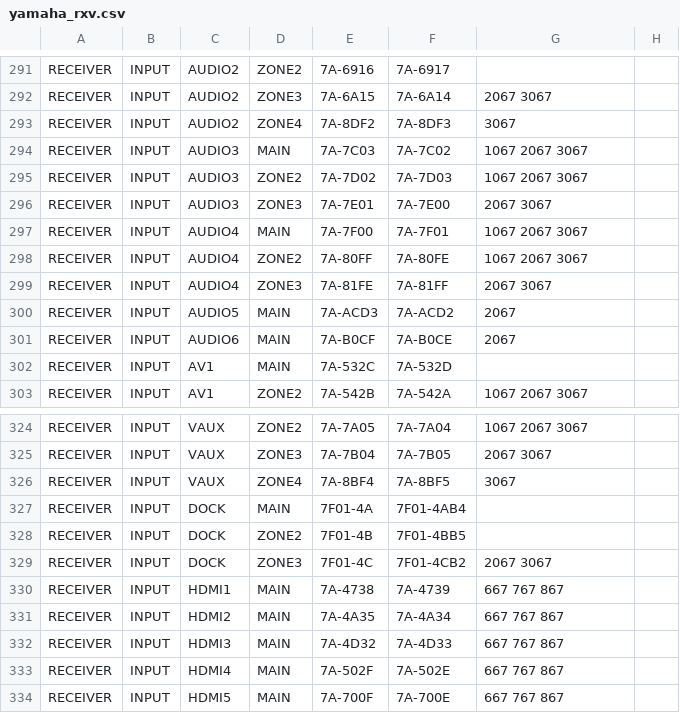
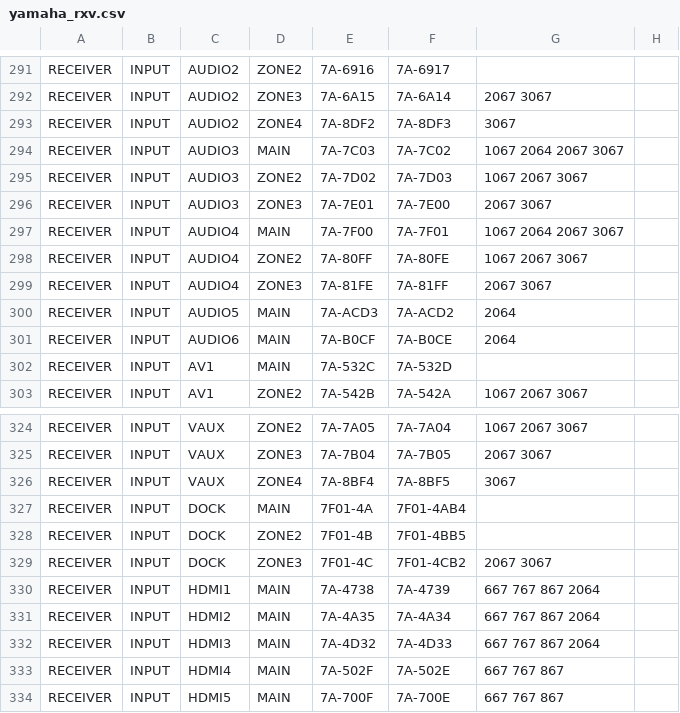
Before and after one commit to Gronis/yamaha-ir-codes, a CSV file: yamaha_rxv.csv, drawn as a sheet; only a part is shown, gaps mark what is left out.

Commit message:
Added proper input codes for yamaha htr-2064

```diff
--- a/yamaha_rxv.csv
+++ b/yamaha_rxv.csv
@@ -293,10 +293,10 @@
 "RECEIVER","INPUT","AUDIO2","ZONE4","7A-8DF2","7A-8DF3","3067",
-"RECEIVER","INPUT","AUDIO3","MAIN","7A-7C03","7A-7C02","1067 2067 3067",
+"RECEIVER","INPUT","AUDIO3","MAIN","7A-7C03","7A-7C02","1067 2064 2067 3067",
 "RECEIVER","INPUT","AUDIO3","ZONE2","7A-7D02","7A-7D03","1067 2067 3067",
 "RECEIVER","INPUT","AUDIO3","ZONE3","7A-7E01","7A-7E00","2067 3067",
-"RECEIVER","INPUT","AUDIO4","MAIN","7A-7F00","7A-7F01","1067 2067 3067",
+"RECEIVER","INPUT","AUDIO4","MAIN","7A-7F00","7A-7F01","1067 2064 2067 3067",
 "RECEIVER","INPUT","AUDIO4","ZONE2","7A-80FF","7A-80FE","1067 2067 3067",
 "RECEIVER","INPUT","AUDIO4","ZONE3","7A-81FE","7A-81FF","2067 3067",
-"RECEIVER","INPUT","AUDIO5","MAIN","7A-ACD3","7A-ACD2","2067",
-"RECEIVER","INPUT","AUDIO6","MAIN","7A-B0CF","7A-B0CE","2067",
+"RECEIVER","INPUT","AUDIO5","MAIN","7A-ACD3","7A-ACD2","2064",
+"RECEIVER","INPUT","AUDIO6","MAIN","7A-B0CF","7A-B0CE","2064",
 "RECEIVER","INPUT","AV1","MAIN","7A-532C","7A-532D",,
@@ -329,5 +329,5 @@
 "RECEIVER","INPUT","DOCK","ZONE3","7F01-4C","7F01-4CB2","2067 3067",
-"RECEIVER","INPUT","HDMI1","MAIN","7A-4738","7A-4739","667 767 867",
-"RECEIVER","INPUT","HDMI2","MAIN","7A-4A35","7A-4A34","667 767 867",
-"RECEIVER","INPUT","HDMI3","MAIN","7A-4D32","7A-4D33","667 767 867",
+"RECEIVER","INPUT","HDMI1","MAIN","7A-4738","7A-4739","667 767 867 2064",
+"RECEIVER","INPUT","HDMI2","MAIN","7A-4A35","7A-4A34","667 767 867 2064",
+"RECEIVER","INPUT","HDMI3","MAIN","7A-4D32","7A-4D33","667 767 867 2064",
 "RECEIVER","INPUT","HDMI4","MAIN","7A-502F","7A-502E","667 767 867",
```
Also changed, not shown: 1 other file.
